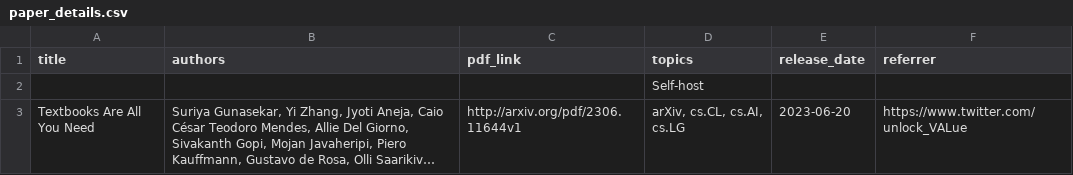
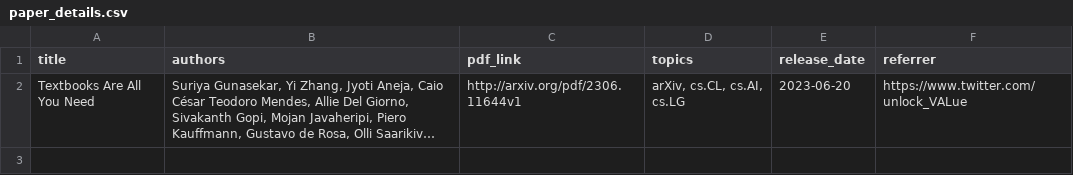
Before and after one commit to vmeylan/zk.bingo, a CSV file: data/paper_details.csv, drawn as a sheet; long unchanged cells end in …; the diff names each change by its address in the sheet, - before the commit and + after, or states it on an @@ line.

Commit message:
data upload: content + README.md

```diff
--- a/data/paper_details.csv
+++ b/data/paper_details.csv
-row 2:  |  |  | Self-host
```
Also changed, not shown: 4 other files.
